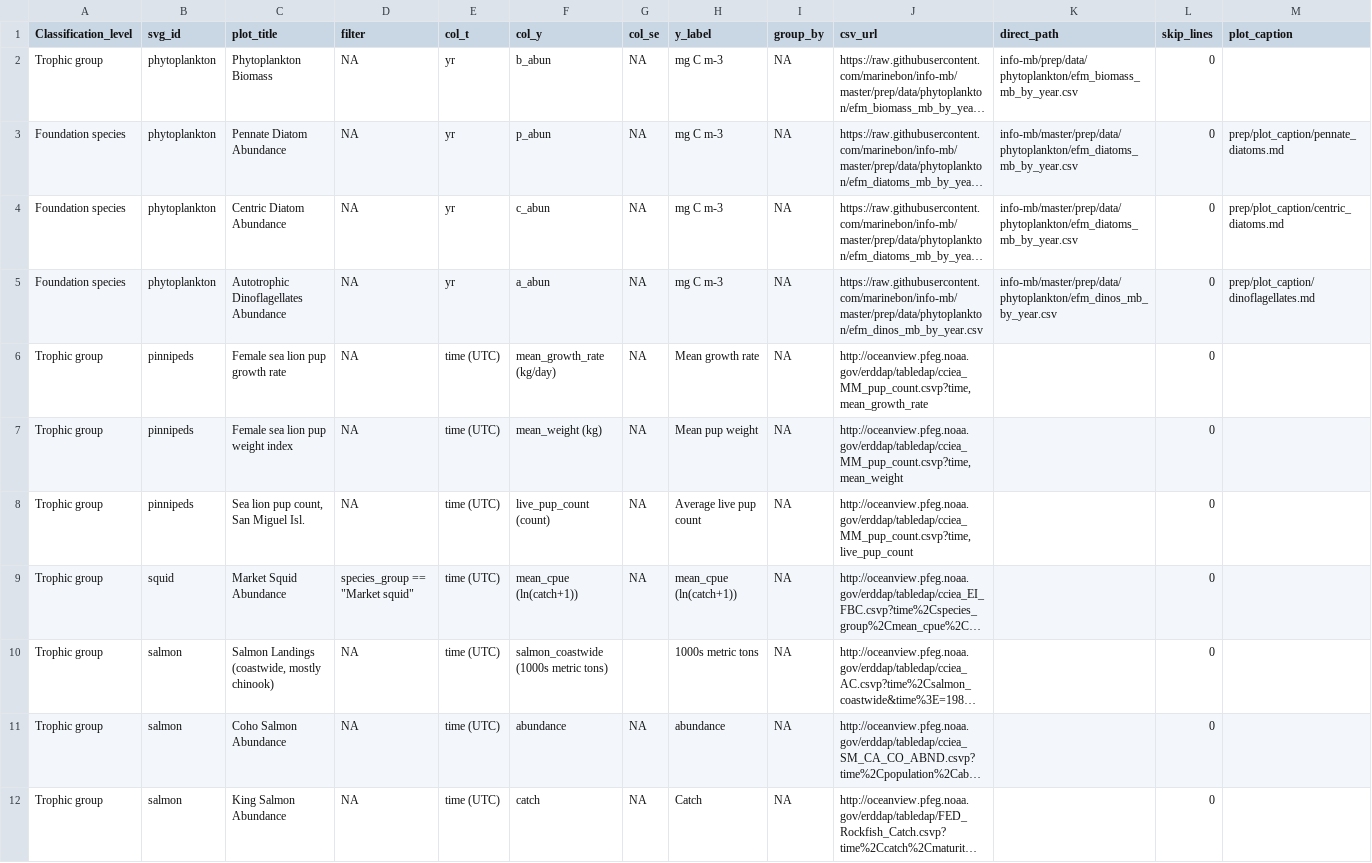
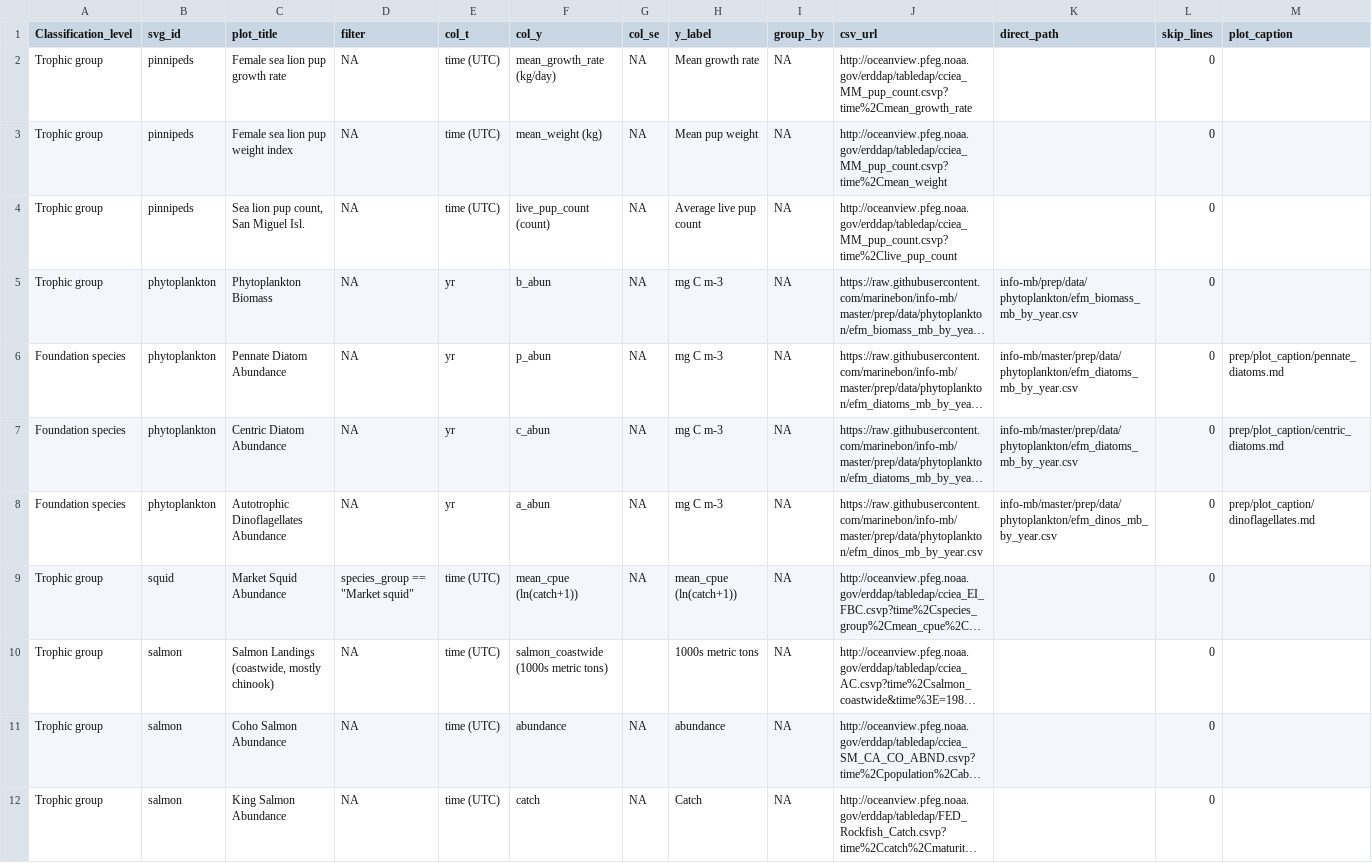
Before and after one commit to marinebon/info-mb, a CSV file: plot_indicators.csv, drawn as a sheet; only a part is shown; long unchanged cells end in …; removed rows and columns are numbered as before the commit, all else as after; the diff names each change by its address in the sheet, - before the commit and + after, or states it on an @@ line.

Commit message:
fixing

```diff
--- a/plot_indicators.csv
+++ b/plot_indicators.csv
+row 2: Trophic group | pinnipeds | Female sea lion pup growth rate | NA | time (UTC) | mean_growth_rate (kg/day) | NA | Mean growth rate | NA | http://oceanview.pfeg.noaa.gov/erddap/tabledap/cciea_MM_pup_count.csvp?time%2Cmean_growth_rate |  | 0
+row 3: Trophic group | pinnipeds | Female sea lion pup weight index | NA | time (UTC) | mean_weight (kg) | NA | Mean pup weight | NA | http://oceanview.pfeg.noaa.gov/erddap/tabledap/cciea_MM_pup_count.csvp?time%2Cmean_weight |  | 0
+row 4: Trophic group | pinnipeds | Sea lion pup count, San Miguel Isl. | NA | time (UTC) | live_pup_count (count) | NA | Average live pup count | NA | http://oceanview.pfeg.noaa.gov/erddap/tabledap/cciea_MM_pup_count.csvp?time%2Clive_pup_count |  | 0
-row 6: Trophic group | pinnipeds | Female sea lion pup growth rate | NA | time (UTC) | mean_growth_rate (kg/day) | NA | Mean growth rate | NA | http://oceanview.pfeg.noaa.gov/erddap/tabledap/cciea_MM_pup_count.csvp?time,mean_growth_rate |  | 0
-row 7: Trophic group | pinnipeds | Female sea lion pup weight index | NA | time (UTC) | mean_weight (kg) | NA | Mean pup weight | NA | http://oceanview.pfeg.noaa.gov/erddap/tabledap/cciea_MM_pup_count.csvp?time,mean_weight |  | 0
-row 8: Trophic group | pinnipeds | Sea lion pup count, San Miguel Isl. | NA | time (UTC) | live_pup_count (count) | NA | Average live pup count | NA | http://oceanview.pfeg.noaa.gov/erddap/tabledap/cciea_MM_pup_count.csvp?time,live_pup_count |  | 0
```
